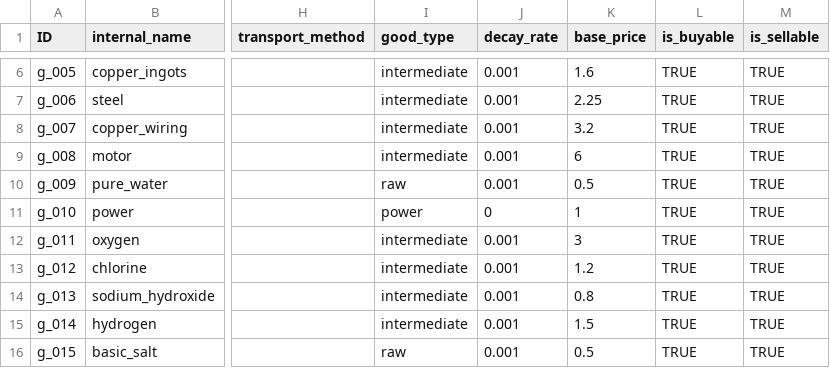
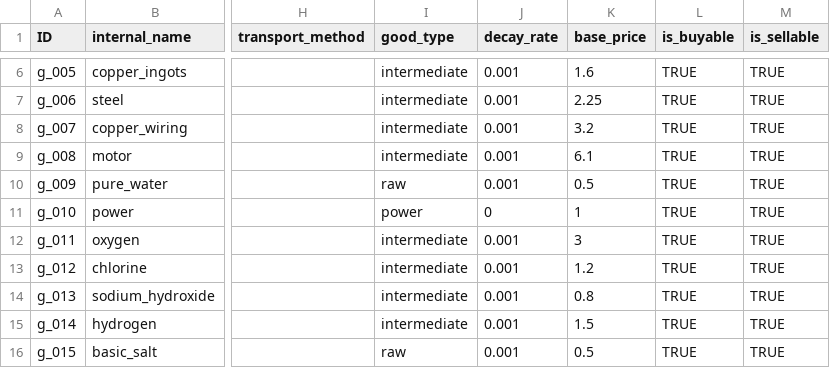
Before and after one commit to LongPigBlankets/price-of-everything, a CSV file: price-of-everything-0.1/data/Goods - goodsMVP.csv, drawn as a sheet; only a part is shown, gaps mark what is left out; the diff names each change by its address in the sheet, - before the commit and + after, or states it on an @@ line.

```diff
--- a/price-of-everything-0.1/data/Goods - goodsMVP.csv
+++ b/price-of-everything-0.1/data/Goods - goodsMVP.csv
-K9 (base_price): 6
+K9 (base_price): 6.1
```
Also changed, not shown: 2 other files.
